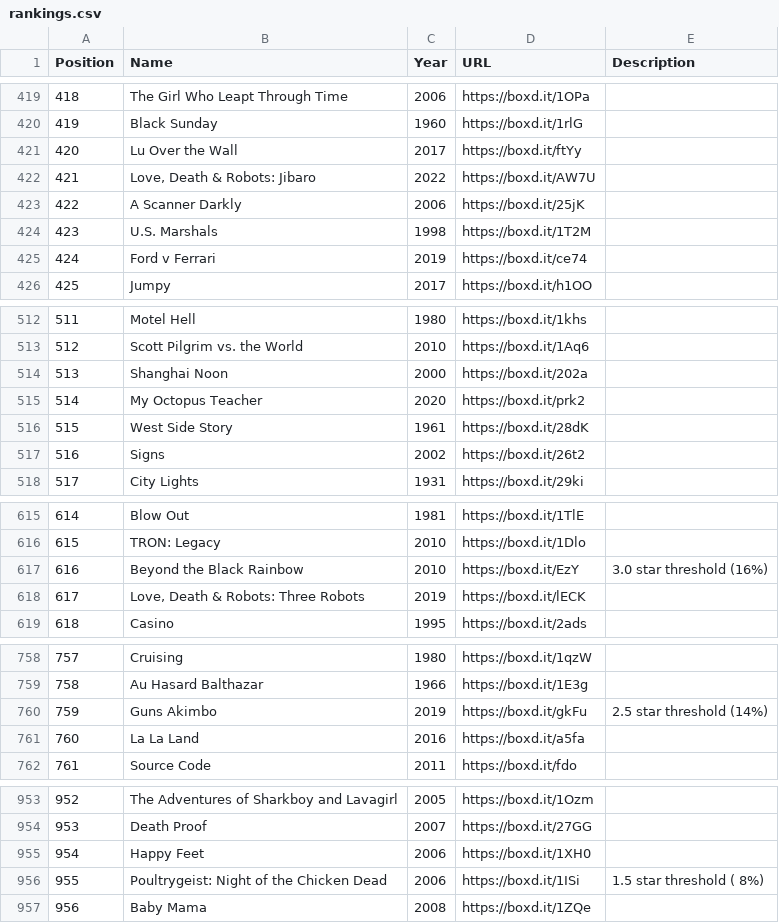
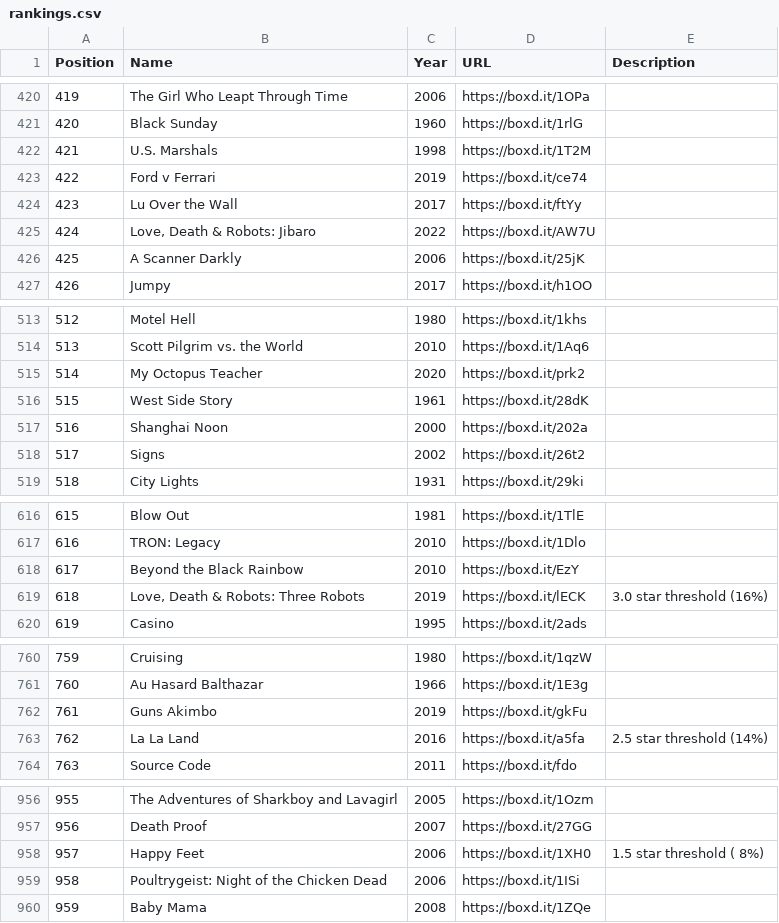
Before and after one commit to MrHen/movie-sorter, a CSV file: rankings.csv, drawn as a sheet; only a part is shown, gaps mark what is left out; addresses are those after the commit; the diff covers the shown part only; the diff names each change by its address in the sheet, - before the commit and + after, or states it on an @@ line.

```diff
--- a/rankings.csv
+++ b/rankings.csv
@@ column A (Position) renumbered from row 159 down @@
@@ row 424 moved to row 422: 421 @@
@@ row 425 moved to row 423: 422 @@
@@ row 514 moved to row 517: 516 @@
-E618 (Description): 3.0 star threshold (16%)
+E618 (Description): (empty)
-E619 (Description): (empty)
+E619 (Description): 3.0 star threshold (16%)
-E762 (Description): 2.5 star threshold (14%)
+E762 (Description): (empty)
-E763 (Description): (empty)
+E763 (Description): 2.5 star threshold (14%)
-E958 (Description): (empty)
+E958 (Description): 1.5 star threshold ( 8%)
-E959 (Description): 1.5 star threshold ( 8%)
+E959 (Description): (empty)
```
Also changed, not shown: 3 added rows, 3 moved rows and 4 edited cells elsewhere in this file, 2 other files.
